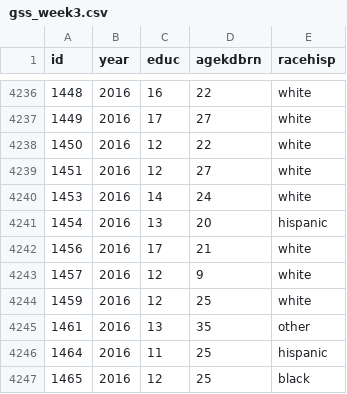
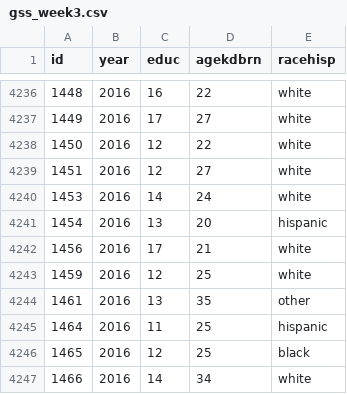
Before and after one commit to mjclawrence/soci385_f23, a CSV file: data/gss_week3.csv, drawn as a sheet; only a part is shown, gaps mark what is left out; the shorter side is filled out with more unchanged rows; the diff names each change by its address in the sheet, - before the commit and + after, or states it on an @@ line.

```diff
--- a/data/gss_week3.csv
+++ b/data/gss_week3.csv
-row 4243: 1457 | 2016 | 12 | 9 | white
```
Also changed, not shown: 22 other files.
